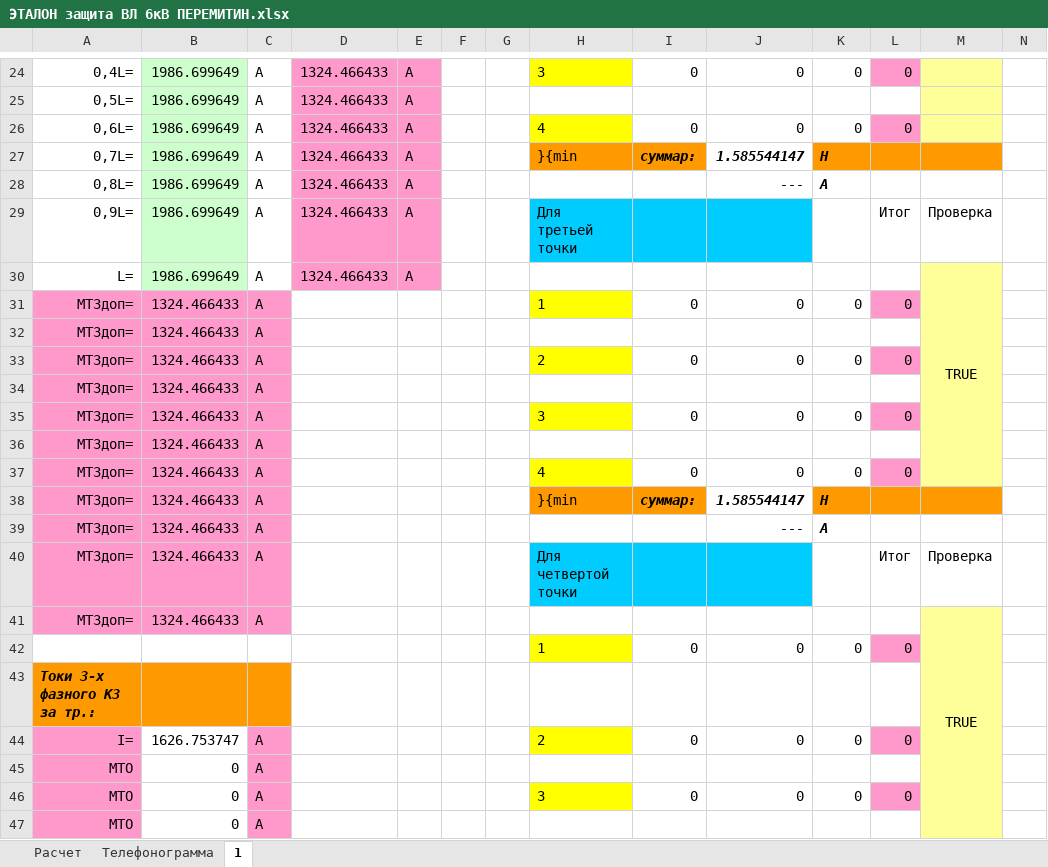
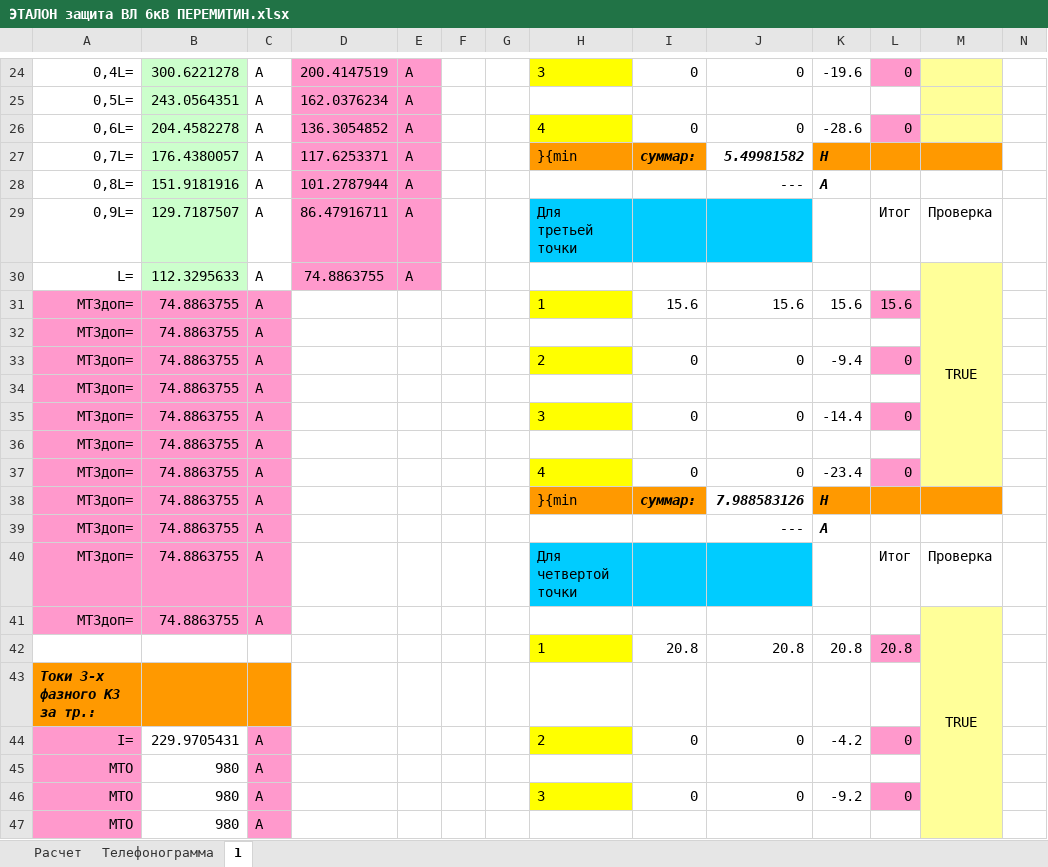
Before and after one commit to Pooshkinlive/RelayProtection, an Excel workbook: data/input/ЭТАЛОН защита ВЛ 6кВ ПЕРЕМИТИН.xlsx, sheet 1, drawn as a sheet; only a part is shown, gaps mark what is left out; values as stored, in another font and other column widths than the file's, no borders; removed rows and columns are numbered as before the commit, all else as after; rows hold the shown columns only; the diff covers the shown part only; the diff names each change by its address in the sheet, - before the commit and + after, or states it on an @@ line.

```diff
--- a/data/input/ЭТАЛОН защита ВЛ 6кВ ПЕРЕМИТИН.xlsx (sheet 1)
+++ b/data/input/ЭТАЛОН защита ВЛ 6кВ ПЕРЕМИТИН.xlsx (sheet 1)
-B24: 1986.699649
+B24: 300.6221278
-D24: 1324.466433
+D24: 200.4147519
-K24: 0
+K24: -19.6
-B25: 1986.699649
+B25: 243.0564351
-D25: 1324.466433
+D25: 162.0376234
-B26: 1986.699649
+B26: 204.4582278
-D26: 1324.466433
+D26: 136.3054852
-K26: 0
+K26: -28.6
-B27: 1986.699649
+B27: 176.4380057
-D27: 1324.466433
+D27: 117.6253371
-J27: 1.585544147
+J27: 5.49981582
-B28: 1986.699649
+B28: 151.9181916
-D28: 1324.466433
+D28: 101.2787944
-B29: 1986.699649
+B29: 129.7187507
-D29: 1324.466433
+D29: 86.47916711
-B30: 1986.699649
+B30: 112.3295633
-D30: 1324.466433
+D30: 74.8863755
-B31:B41: 1324.466433
+B31:B41: 74.8863755
-I31: 0
+I31: 15.6
-J31: 0
+J31: 15.6
-K31: 0
+K31: 15.6
-L31: 0
+L31: 15.6
-K33: 0
+K33: -9.4
-K35: 0
+K35: -14.4
-K37: 0
+K37: -23.4
-J38: 1.585544147
+J38: 7.988583126
-row 42:  |  |  |  |  |  |  | 1 | 0 | 0 | 0 | 0
+row 42:  |  |  |  |  |  |  | 1 | 20.8 | 20.8 | 20.8 | 20.8
-B44: 1626.753747
+B44: 229.9705431
-K44: 0
+K44: -4.2
-B45:B47: 0
+B45:B47: 980
-K46: 0
+K46: -9.2
```
Also changed, not shown: 16 added rows, 16 removed rows and 414 edited cells elsewhere in this sheet, sheet Расчет, sheet Телефонограмма, charts or pictures, data/input/ЭКСПЕРТ.xlsx, 37 other files.
